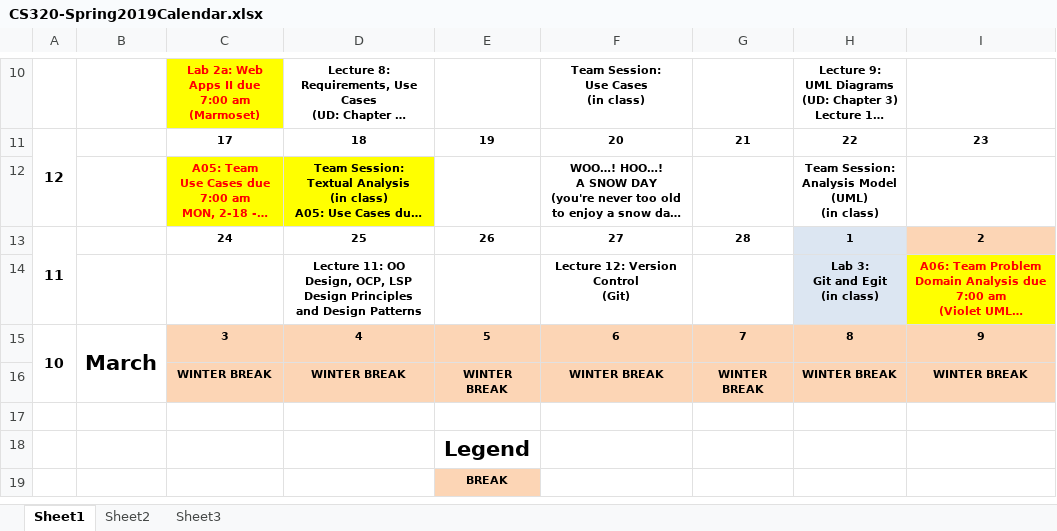
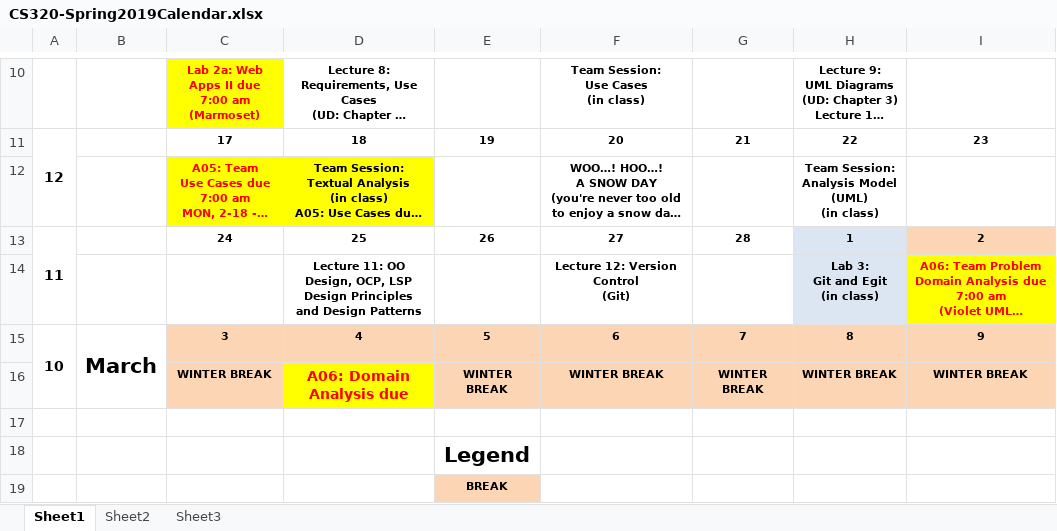
Before and after one commit to ycpcs/cs320-spring2019, an Excel workbook: CS320-Spring2019Calendar.xlsx, sheet Sheet1, drawn as a sheet; only a part is shown, gaps mark what is left out; long unchanged cells end in …; values as stored, in another font and other column widths than the file's, no borders; the diff names each change by its address in the sheet, - before the commit and + after, or states it on an @@ line.

```diff
--- a/CS320-Spring2019Calendar.xlsx (sheet Sheet1)
+++ b/CS320-Spring2019Calendar.xlsx (sheet Sheet1)
-D16: WINTER BREAK
+D16: A06: Domain Analysis due
@@ D16 fill: #FCD5B5 → #FFFF00, text colour: black → #FF0000, text size: larger @@
```
Also changed, not shown: formulas that keep their value, 2 other files.
